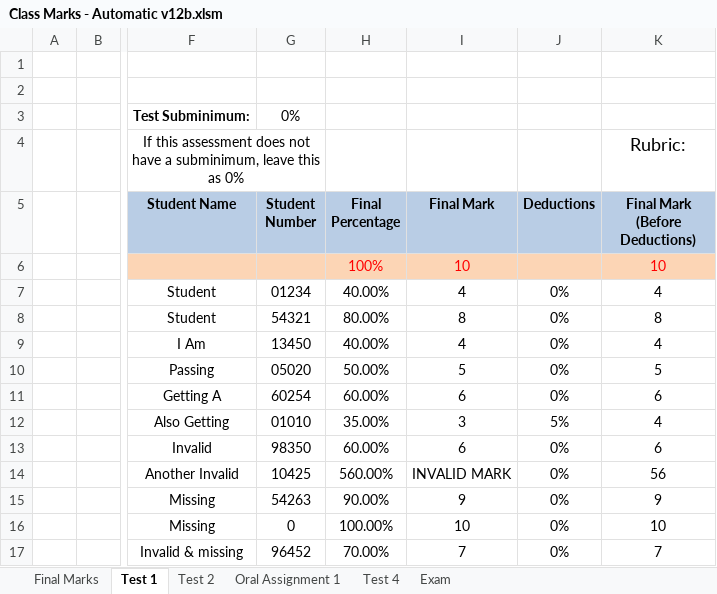
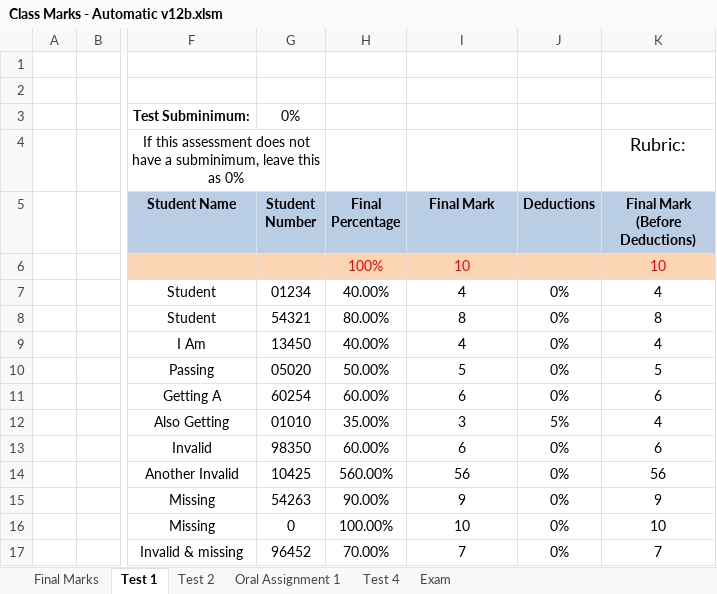
Before and after one commit to JordanScarrott/StudentExcelSheet, an Excel workbook: Class Marks - Automatic v12b.xlsm, sheet Test 1, drawn as a sheet; only a part is shown, gaps mark what is left out; values as stored, in another font and other column widths than the file's, no borders; charts and pictures and conditional formats not drawn; the diff names each change by its address in the sheet, - before the commit and + after, or states it on an @@ line.

Commit message:
Added Global constants for firstLine and testFirstLine and getters and setters for InputCells
These were added and integrated into the existing code with no problems

```diff
--- a/Class Marks - Automatic v12b.xlsm (sheet Test 1)
+++ b/Class Marks - Automatic v12b.xlsm (sheet Test 1)
-I14 (Final Mark): INVALID MARK
+I14 (Final Mark): 56
```
Also changed, not shown: sheet Final Marks, sheet Oral Assignment 1, sheet Test 2, charts or pictures.
